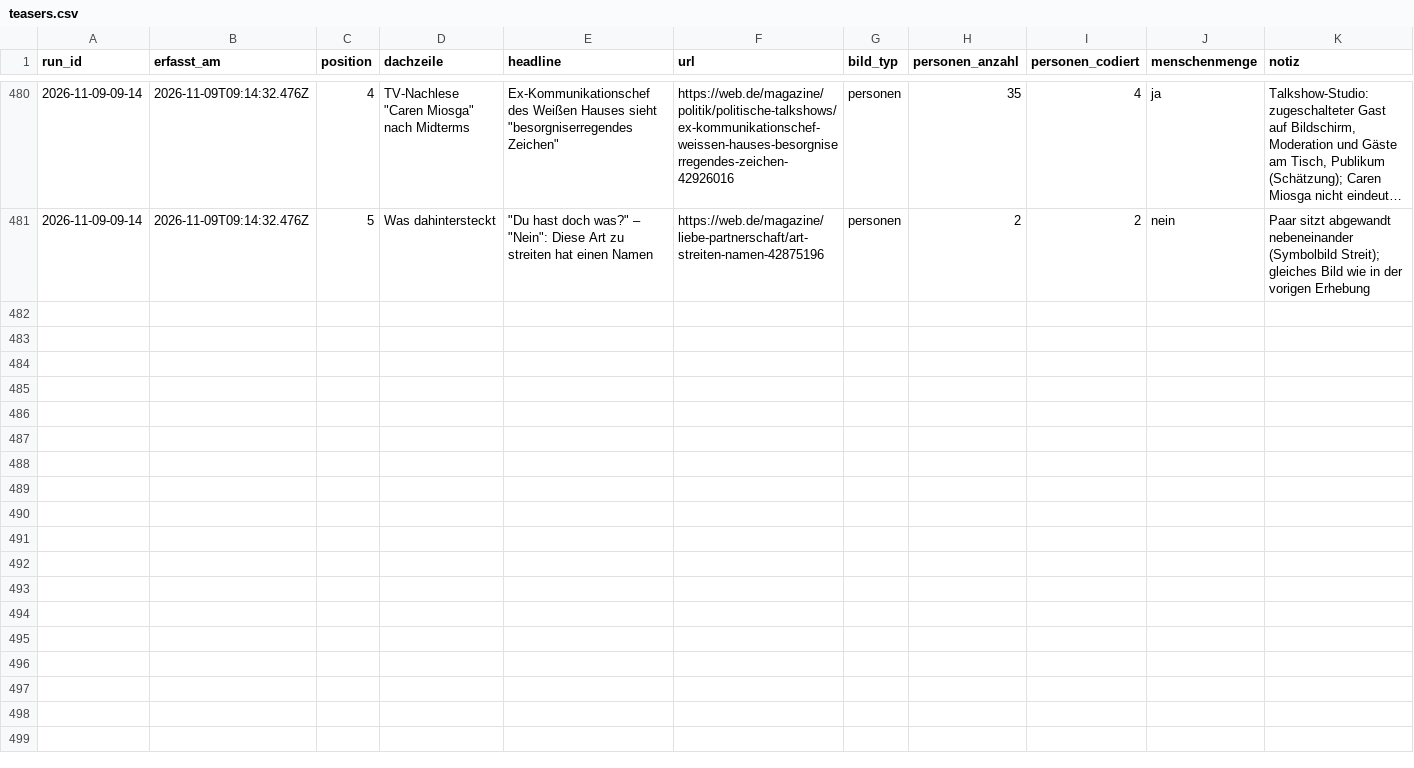
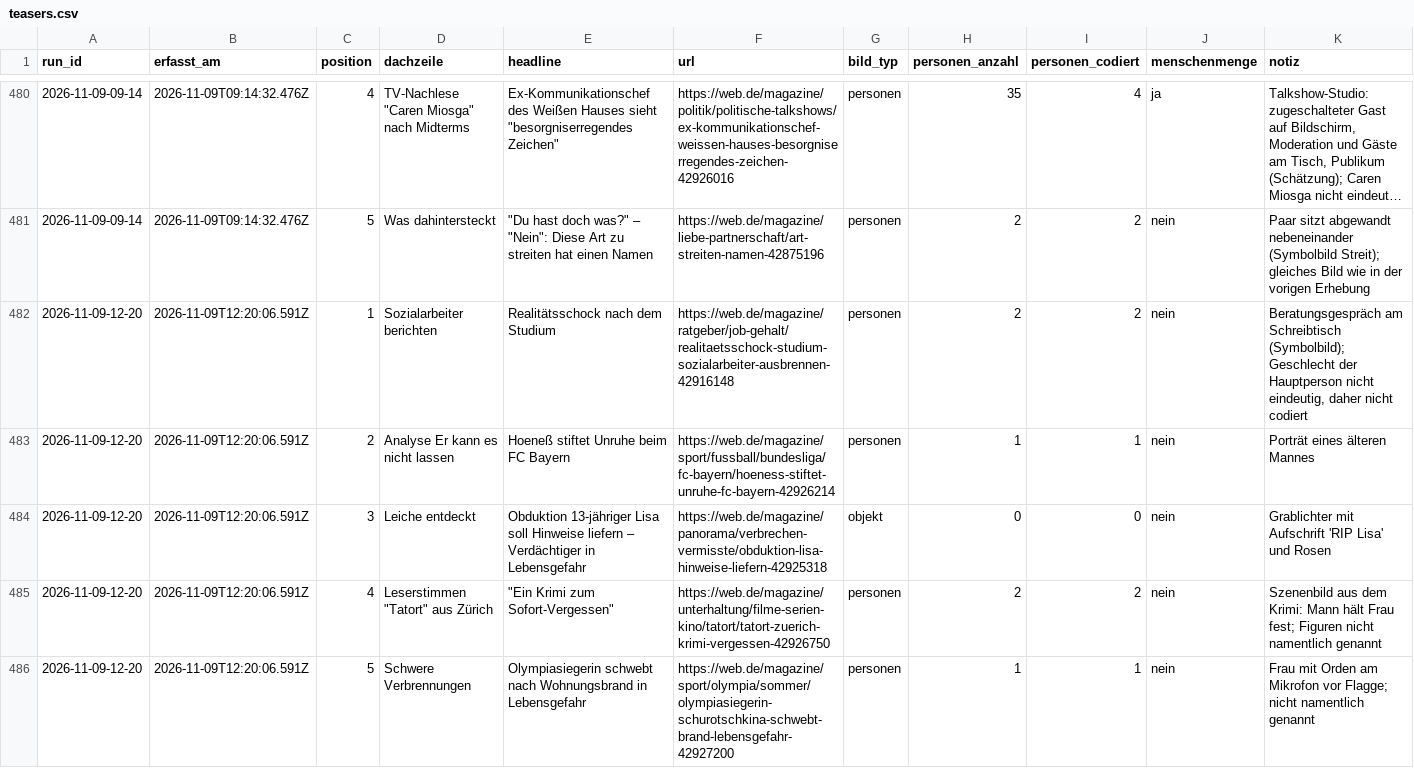
Before and after one commit to happkatharina71-bit/crmd, a CSV file: webde-monitor/data/teasers.csv, drawn as a sheet; only a part is shown, gaps mark what is left out; long unchanged cells end in …; the diff names each change by its address in the sheet, - before the commit and + after, or states it on an @@ line.

```diff
--- a/webde-monitor/data/teasers.csv
+++ b/webde-monitor/data/teasers.csv
+row 482: 2026-11-09-12-20 | 2026-11-09T12:20:06.591Z | 1 | Sozialarbeiter berichten | Realitätsschock nach dem Studium | https://web.de/magazine/ratgeber/job-gehalt/realitaetsschock-studium-sozialarbeiter-ausbrennen-42916148 | personen | 2 | 2 | nein | Beratungsgespräch am Schreibtisch (Symbolbild); Geschlecht der Hauptperson nicht eindeutig, daher nicht codiert
+row 483: 2026-11-09-12-20 | 2026-11-09T12:20:06.591Z | 2 | Analyse Er kann es nicht lassen | Hoeneß stiftet Unruhe beim FC Bayern | https://web.de/magazine/sport/fussball/bundesliga/fc-bayern/hoeness-stiftet-unruhe-fc-bayern-42926214 | personen | 1 | 1 | nein | Porträt eines älteren Mannes
+row 484: 2026-11-09-12-20 | 2026-11-09T12:20:06.591Z | 3 | Leiche entdeckt | Obduktion 13-jähriger Lisa soll Hinweise liefern – Verdächtiger in Lebensgefahr | https://web.de/magazine/panorama/verbrechen-vermisste/obduktion-lisa-hinweise-liefern-42925318 | objekt | 0 | 0 | nein | Grablichter mit Aufschrift 'RIP Lisa' und Rosen
+row 485: 2026-11-09-12-20 | 2026-11-09T12:20:06.591Z | 4 | Leserstimmen "Tatort" aus Zürich | "Ein Krimi zum Sofort-Vergessen" | https://web.de/magazine/unterhaltung/filme-serien-kino/tatort/tatort-zuerich-krimi-vergessen-42926750 | personen | 2 | 2 | nein | Szenenbild aus dem Krimi: Mann hält Frau fest; Figuren nicht namentlich genannt
+row 486: 2026-11-09-12-20 | 2026-11-09T12:20:06.591Z | 5 | Schwere Verbrennungen | Olympiasiegerin schwebt nach Wohnungsbrand in Lebensgefahr | https://web.de/magazine/sport/olympia/sommer/olympiasiegerin-schurotschkina-schwebt-brand-lebensgefahr-42927200 | personen | 1 | 1 | nein | Frau mit Orden am Mikrofon vor Flagge; nicht namentlich genannt
```
Also changed, not shown: webde-monitor/data/persons.csv, 7 other files.
